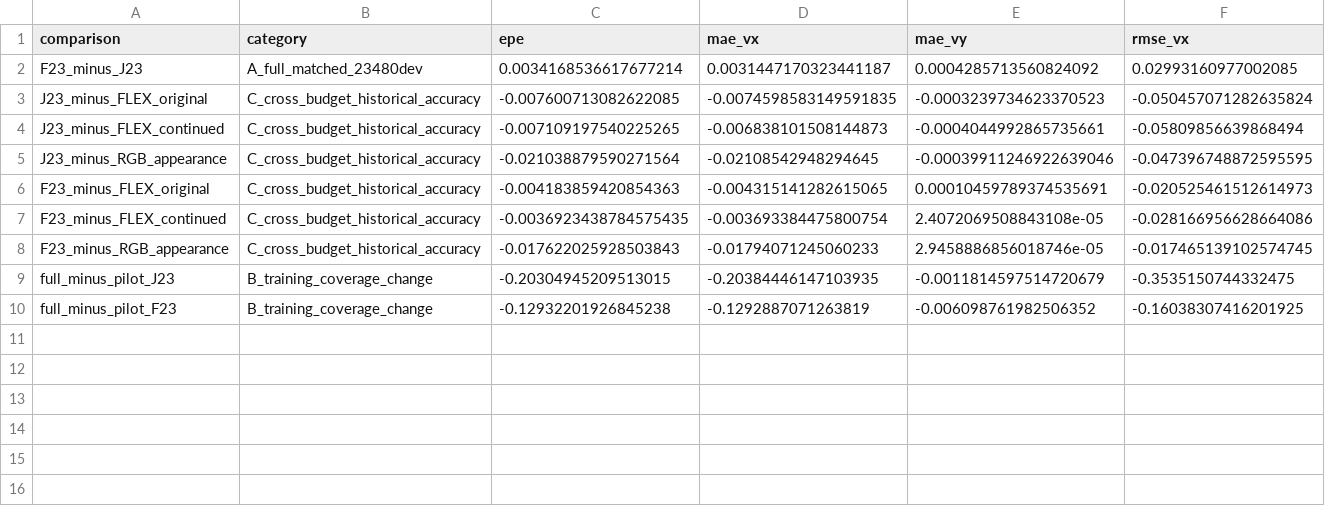
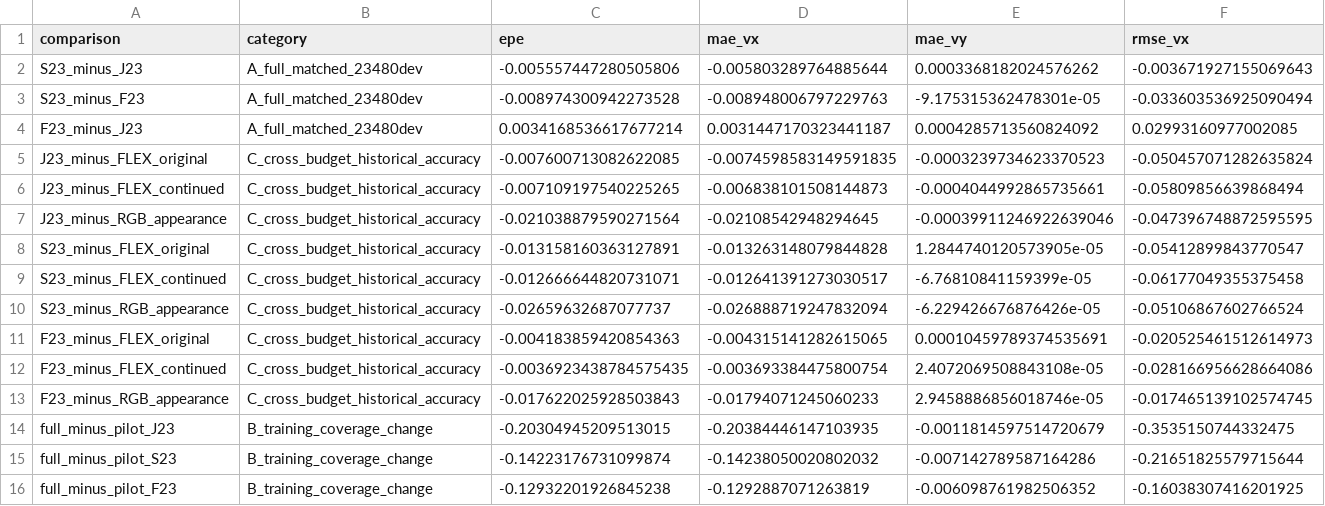
Before and after one commit to reingorcement/SpeedChallenge_nuScenes, a CSV file: methods/purevision-flow/PureVision_V5/docs/next_results/fusion_full/20261102_0154_fusion_full_s42/reports/comparisons_ABC.csv, drawn as a sheet; only a part is shown; rows hold the shown columns only; the diff names each change by its address in the sheet, - before the commit and + after, or states it on an @@ line.

```diff
--- a/methods/purevision-flow/PureVision_V5/docs/next_results/fusion_full/20261102_0154_fusion_full_s42/reports/comparisons_ABC.csv
+++ b/methods/purevision-flow/PureVision_V5/docs/next_results/fusion_full/20261102_0154_fusion_full_s42/reports/comparisons_ABC.csv
+row 2: S23_minus_J23 | A_full_matched_23480dev | -0.005557447280505806 | -0.005803289764885644 | 0.0003368182024576262 | -0.003671927155069643
+row 3: S23_minus_F23 | A_full_matched_23480dev | -0.008974300942273528 | -0.008948006797229763 | -9.175315362478301e-05 | -0.033603536925090494
+row 8: S23_minus_FLEX_original | C_cross_budget_historical_accuracy | -0.013158160363127891 | -0.013263148079844828 | 1.2844740120573905e-05 | -0.05412899843770547
+row 9: S23_minus_FLEX_continued | C_cross_budget_historical_accuracy | -0.012666644820731071 | -0.012641391273030517 | -6.76810841159399e-05 | -0.06177049355375458
+row 10: S23_minus_RGB_appearance | C_cross_budget_historical_accuracy | -0.02659632687077737 | -0.026888719247832094 | -6.229426676876426e-05 | -0.05106867602766524
+row 15: full_minus_pilot_S23 | B_training_coverage_change | -0.14223176731099874 | -0.14238050020802032 | -0.007142789587164286 | -0.21651825579715644
```
Also changed, not shown: methods/purevision-flow/PureVision_V5/docs/next_results/fusion_full/20261102_0154_fusion_full_s42/reports/core_results.csv, methods/purevision-flow/PureVision_V5/docs/next_results/fusion_full/20261102_0154_fusion_full_s42/reports/focus_scene_sensitivity.csv, 25 other files.
